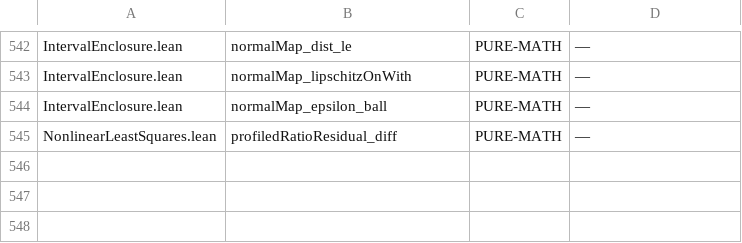
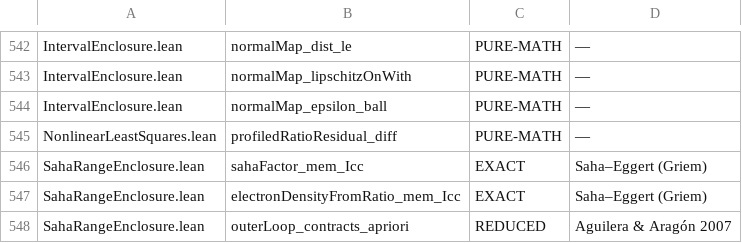
Before and after one commit to TheFermiSea/cflibs-formal, a TSV file: docs/scope-tags.tsv, drawn as a sheet; only a part is shown, gaps mark what is left out.

```diff
--- a/docs/scope-tags.tsv
+++ b/docs/scope-tags.tsv
@@ -545 +545,4 @@ IntervalEnclosure.lean	normalMap_epsilon_ball	PURE-MATH	—
 NonlinearLeastSquares.lean	profiledRatioResidual_diff	PURE-MATH	—
+SahaRangeEnclosure.lean	sahaFactor_mem_Icc	EXACT	Saha–Eggert (Griem)
+SahaRangeEnclosure.lean	electronDensityFromRatio_mem_Icc	EXACT	Saha–Eggert (Griem)
+SahaRangeEnclosure.lean	outerLoop_contracts_apriori	REDUCED	Aguilera & Aragón 2007
```
Also changed, not shown: 5 other files.
